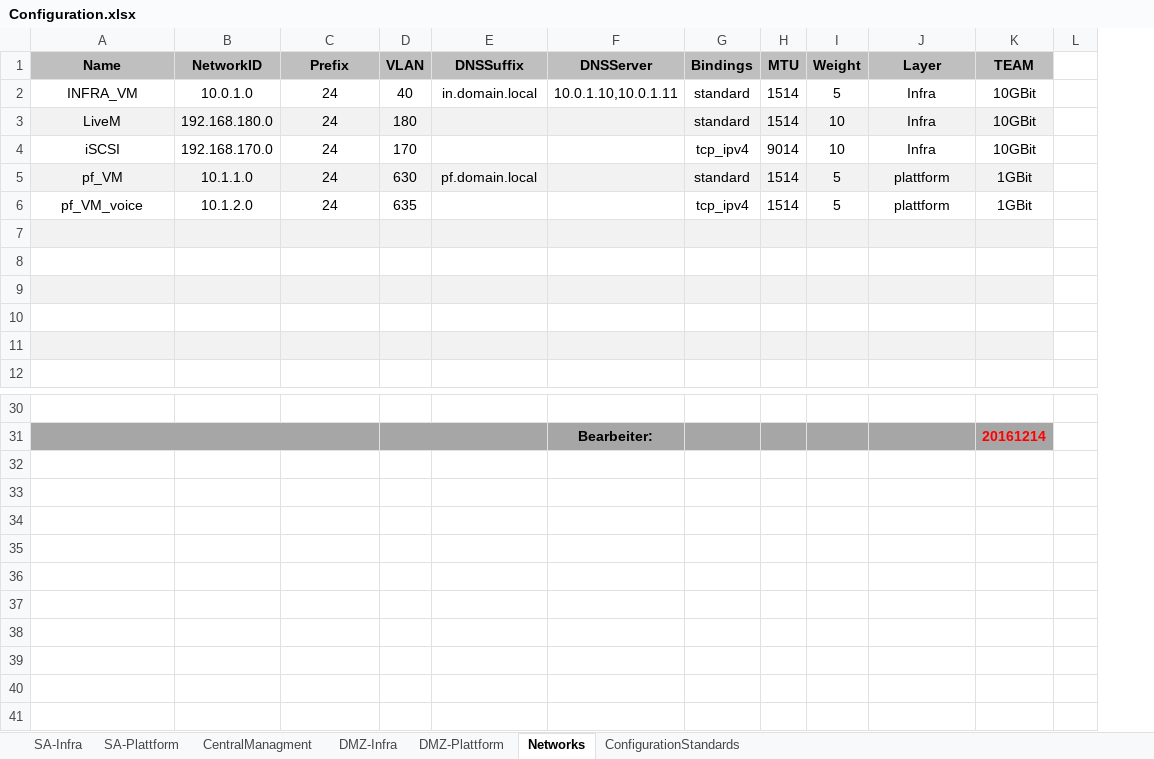
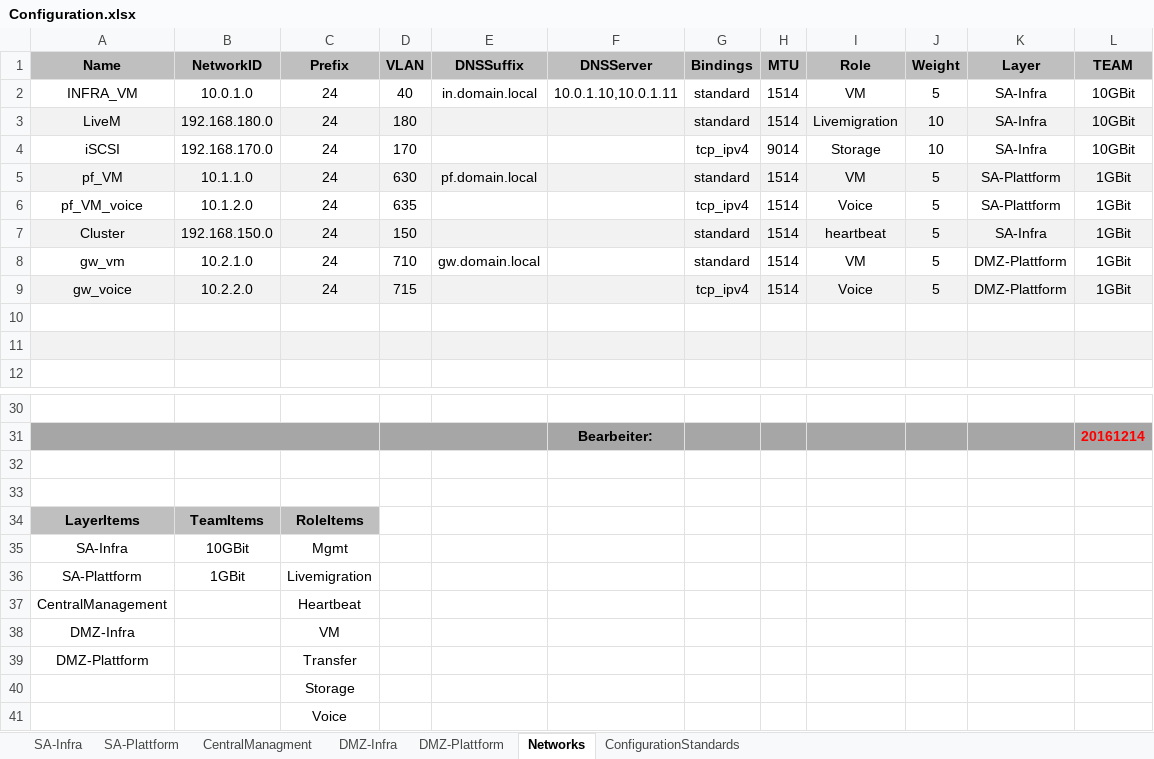
Before and after one commit to VOP556/create-lab, an Excel workbook: Configuration.xlsx, sheet Networks, drawn as a sheet; only a part is shown, gaps mark what is left out; values as stored, in another font and other column widths than the file's, no borders; removed rows and columns are numbered as before the commit, all else as after; the diff names each change by its address in the sheet, - before the commit and + after, or states it on an @@ line.

```diff
--- a/Configuration.xlsx (sheet Networks)
+++ b/Configuration.xlsx (sheet Networks)
+column I (Role), rows 2-9: VM | Livemigration | Storage | VM | Voice | heartbeat | VM | Voice
-column L, empty
-K2:K4 (Layer): Infra
+K2:K4 (Layer): SA-Infra
-K5:K6 (Layer): plattform
+K5:K6 (Layer): SA-Plattform
-row 7: (empty)
+row 7: Cluster | 192.168.150.0 | 24 | 150 |  |  | standard | 1514 | heartbeat | 5 | SA-Infra | 1GBit
-row 8: (empty)
+row 8: gw_vm | 10.2.1.0 | 24 | 710 | gw.domain.local |  | standard | 1514 | VM | 5 | DMZ-Plattform | 1GBit
-row 9: (empty)
+row 9: gw_voice | 10.2.2.0 | 24 | 715 |  |  | tcp_ipv4 | 1514 | Voice | 5 | DMZ-Plattform | 1GBit
+row 32: (empty)
+row 33: (empty)
+row 34: LayerItems | TeamItems | RoleItems
+row 35: SA-Infra | 10GBit | Mgmt
+row 36: SA-Plattform | 1GBit | Livemigration
+row 37: CentralManagement |  | Heartbeat
+row 38: DMZ-Infra |  | VM
+row 39: DMZ-Plattform |  | Transfer
+row 40:  |  | Storage
+row 41:  |  | Voice
```
Also changed, not shown: sheet CentralManagment, sheet SA-Infra, sheet DMZ-Infra, sheet SA-Plattform, sheet ConfigurationStandards, sheet DMZ-Plattform, hidden cells, 2 other files.
